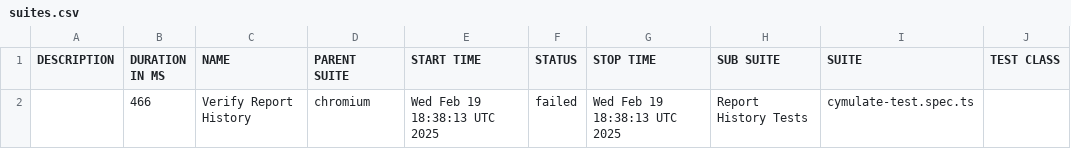
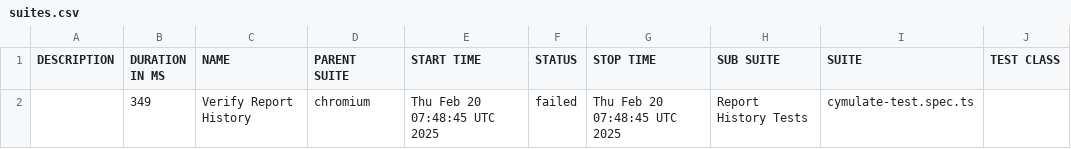
Before and after one commit to amielnoy/cymulate-test-playwright-ts, a CSV file: data/suites.csv, drawn as a sheet; only a part is shown; the diff names each change by its address in the sheet, - before the commit and + after, or states it on an @@ line.

```diff
--- a/data/suites.csv
+++ b/data/suites.csv
-B2 (DURATION IN MS): 466
+B2 (DURATION IN MS): 349
-E2 (START TIME): Wed Feb 19 18:38:13 UTC 2025
+E2 (START TIME): Thu Feb 20 07:48:45 UTC 2025
-G2 (STOP TIME): Wed Feb 19 18:38:13 UTC 2025
+G2 (STOP TIME): Thu Feb 20 07:48:45 UTC 2025
```
Also changed, not shown: 37 other files.
